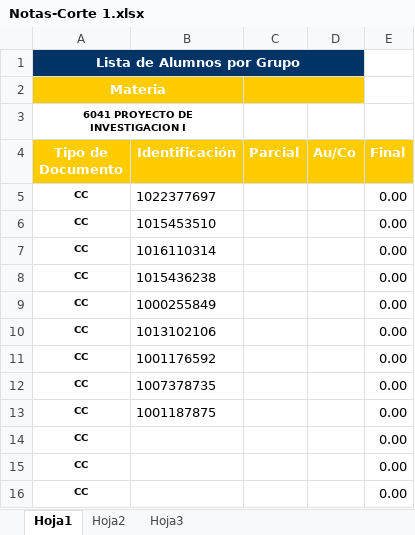
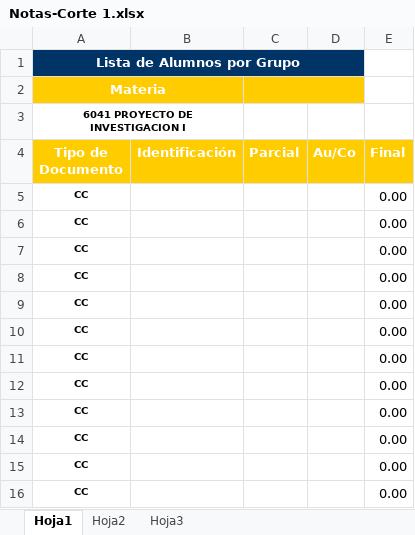
Before and after one commit to F4bian1012/Investigacion_I, an Excel workbook: Calificaciones/Notas-Corte 1.xlsx, sheet Hoja1, drawn as a sheet; only a part is shown; values as stored, in another font and other column widths than the file's, no borders; conditional formats not drawn; the diff names each change by its address in the sheet, - before the commit and + after, or states it on an @@ line.

Commit message:
actualización folder calificaciones

```diff
--- a/Calificaciones/Notas-Corte 1.xlsx (sheet Hoja1)
+++ b/Calificaciones/Notas-Corte 1.xlsx (sheet Hoja1)
-B5 (Identificación): 1022377697
+B5 (Identificación): (empty)
-B6 (Identificación): 1015453510
+B6 (Identificación): (empty)
-B7 (Identificación): 1016110314
+B7 (Identificación): (empty)
-B8 (Identificación): 1015436238
+B8 (Identificación): (empty)
-B9 (Identificación): 1000255849
+B9 (Identificación): (empty)
-B10 (Identificación): 1013102106
+B10 (Identificación): (empty)
-B11 (Identificación): 1001176592
+B11 (Identificación): (empty)
-B12 (Identificación): 1007378735
+B12 (Identificación): (empty)
-B13 (Identificación): 1001187875
+B13 (Identificación): (empty)
```
Also changed, not shown: Calificaciones/Notas-Corte 2.xlsx, Calificaciones/Notas-Corte 3.xlsx.
